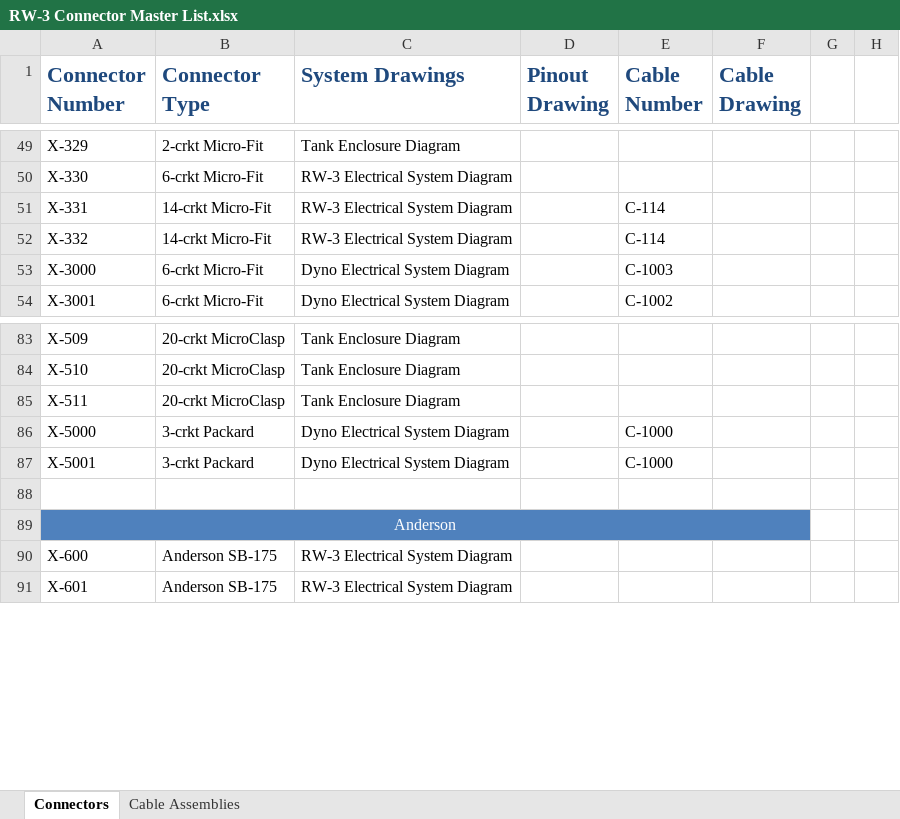
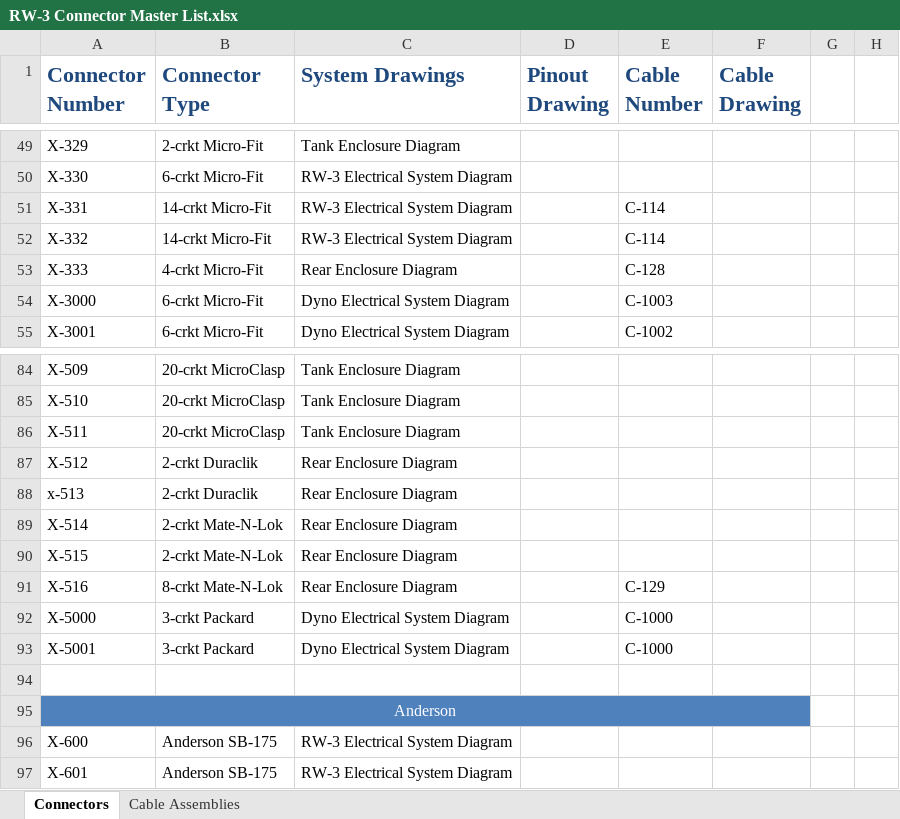
Before and after one commit to tmartin07/Vehicle-wiring-diagrams, an Excel workbook: RW-3 Connector Master List.xlsx, sheet Connectors, drawn as a sheet; only a part is shown, gaps mark what is left out; values as stored, in another font and other column widths than the file's, no borders; the diff names each change by its address in the sheet, - before the commit and + after, or states it on an @@ line.

Commit message:
Made progress on Rear Enclosure Diagram

```diff
--- a/RW-3 Connector Master List.xlsx (sheet Connectors)
+++ b/RW-3 Connector Master List.xlsx (sheet Connectors)
+row 53: X-333 | 4-crkt Micro-Fit | Rear Enclosure Diagram |  | C-128
+row 87: X-512 | 2-crkt Duraclik | Rear Enclosure Diagram
+row 88: x-513 | 2-crkt Duraclik | Rear Enclosure Diagram
+row 89: X-514 | 2-crkt Mate-N-Lok | Rear Enclosure Diagram
+row 90: X-515 | 2-crkt Mate-N-Lok | Rear Enclosure Diagram
+row 91: X-516 | 8-crkt Mate-N-Lok | Rear Enclosure Diagram |  | C-129
```
Also changed, not shown: sheet Cable Assemblies, 1 other file.
